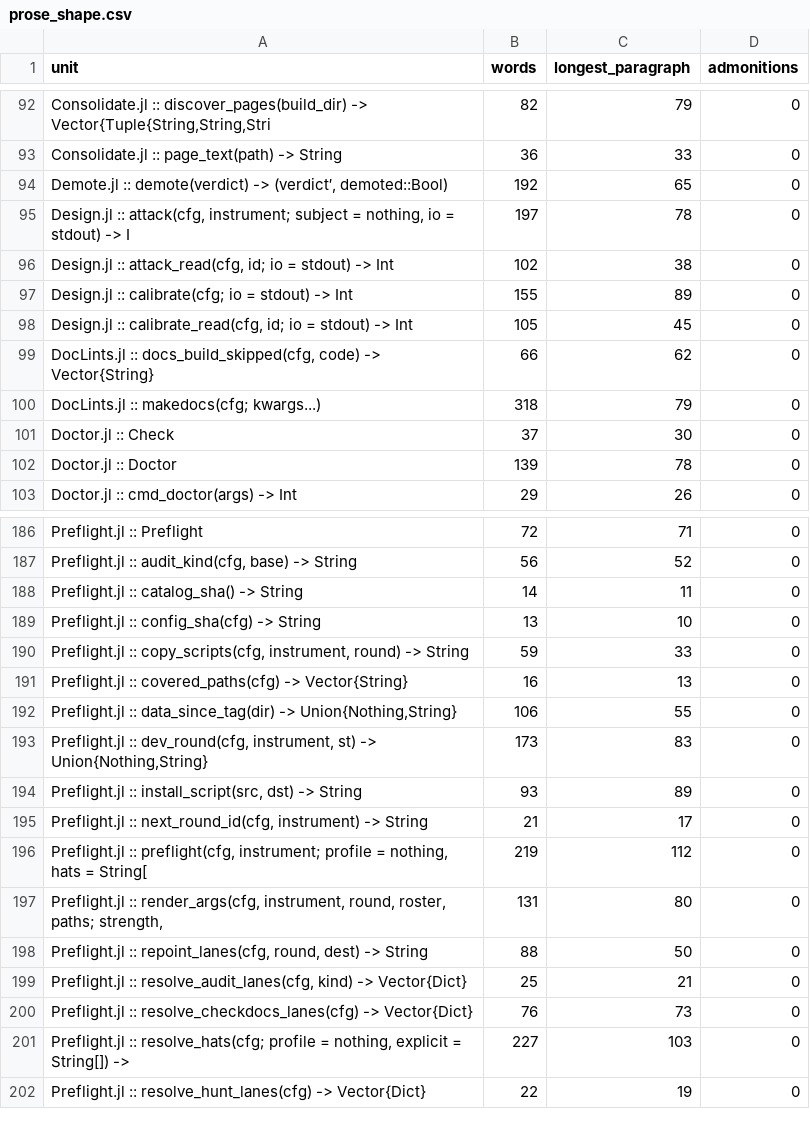
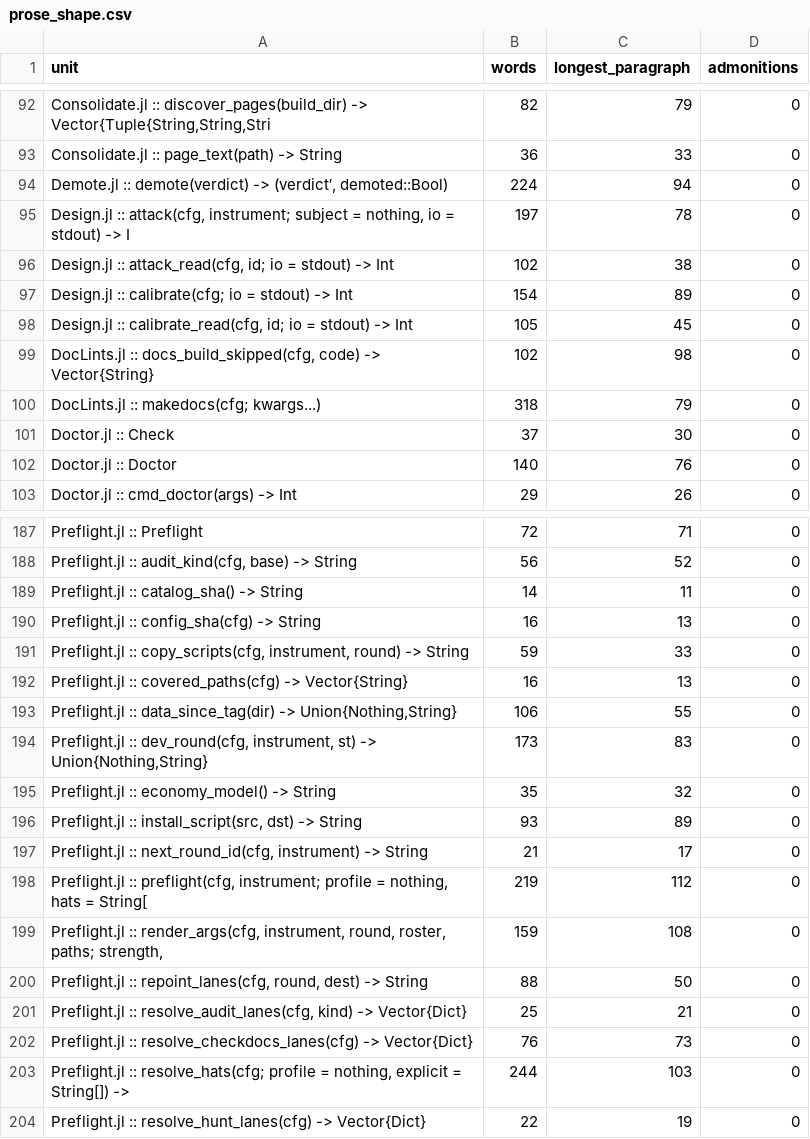
Before and after one commit to GrigorySarnitsky/GBGCodingTools.jl, a CSV file: docs/prose_shape.csv, drawn as a sheet; only a part is shown, gaps mark what is left out; the diff covers the shown part only.

```diff
--- a/docs/prose_shape.csv
+++ b/docs/prose_shape.csv
@@ -93,11 +93,11 @@ unit,words,longest_paragraph,admonitions
 "Consolidate.jl :: page_text(path) -> String",36,33,0
-"Demote.jl :: demote(verdict) -> (verdict′, demoted::Bool)",192,65,0
+"Demote.jl :: demote(verdict) -> (verdict′, demoted::Bool)",224,94,0
 "Design.jl :: attack(cfg, instrument; subject = nothing, io = stdout) -> I",197,78,0
 "Design.jl :: attack_read(cfg, id; io = stdout) -> Int",102,38,0
-"Design.jl :: calibrate(cfg; io = stdout) -> Int",155,89,0
+"Design.jl :: calibrate(cfg; io = stdout) -> Int",154,89,0
 "Design.jl :: calibrate_read(cfg, id; io = stdout) -> Int",105,45,0
-"DocLints.jl :: docs_build_skipped(cfg, code) -> Vector{String}",66,62,0
+"DocLints.jl :: docs_build_skipped(cfg, code) -> Vector{String}",102,98,0
 "DocLints.jl :: makedocs(cfg; kwargs...)",318,79,0
 "Doctor.jl :: Check",37,30,0
-"Doctor.jl :: Doctor",139,78,0
+"Doctor.jl :: Doctor",140,76,0
 "Doctor.jl :: cmd_doctor(args) -> Int",29,26,0
@@ -188,3 +189,3 @@ unit,words,longest_paragraph,admonitions
 "Preflight.jl :: catalog_sha() -> String",14,11,0
-"Preflight.jl :: config_sha(cfg) -> String",13,10,0
+"Preflight.jl :: config_sha(cfg) -> String",16,13,0
 "Preflight.jl :: copy_scripts(cfg, instrument, round) -> String",59,33,0
@@ -193,2 +194,3 @@ unit,words,longest_paragraph,admonitions
 "Preflight.jl :: dev_round(cfg, instrument, st) -> Union{Nothing,String}",173,83,0
+"Preflight.jl :: economy_model() -> String",35,32,0
 "Preflight.jl :: install_script(src, dst) -> String",93,89,0
@@ -196,3 +198,3 @@ unit,words,longest_paragraph,admonitions
 "Preflight.jl :: preflight(cfg, instrument; profile = nothing, hats = String[",219,112,0
-"Preflight.jl :: render_args(cfg, instrument, round, roster, paths; strength,",131,80,0
+"Preflight.jl :: render_args(cfg, instrument, round, roster, paths; strength,",159,108,0
 "Preflight.jl :: repoint_lanes(cfg, round, dest) -> String",88,50,0
@@ -200,3 +202,3 @@ unit,words,longest_paragraph,admonitions
 "Preflight.jl :: resolve_checkdocs_lanes(cfg) -> Vector{Dict}",76,73,0
-"Preflight.jl :: resolve_hats(cfg; profile = nothing, explicit = String[]) ->",227,103,0
+"Preflight.jl :: resolve_hats(cfg; profile = nothing, explicit = String[]) ->",244,103,0
 "Preflight.jl :: resolve_hunt_lanes(cfg) -> Vector{Dict}",22,19,0
```
Also changed, not shown: 1 added row and 33 edited cells elsewhere in this file, 25 other files.
